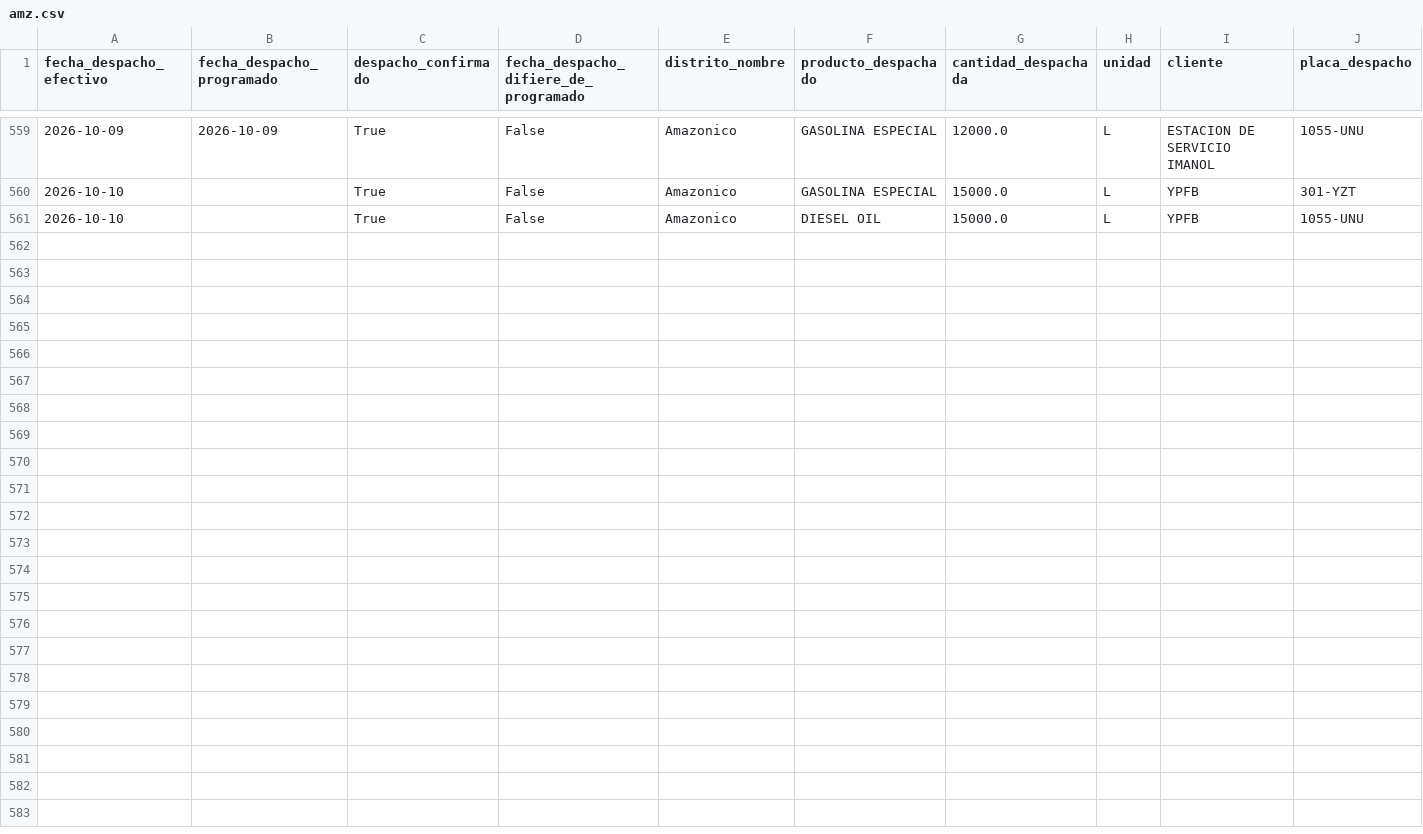
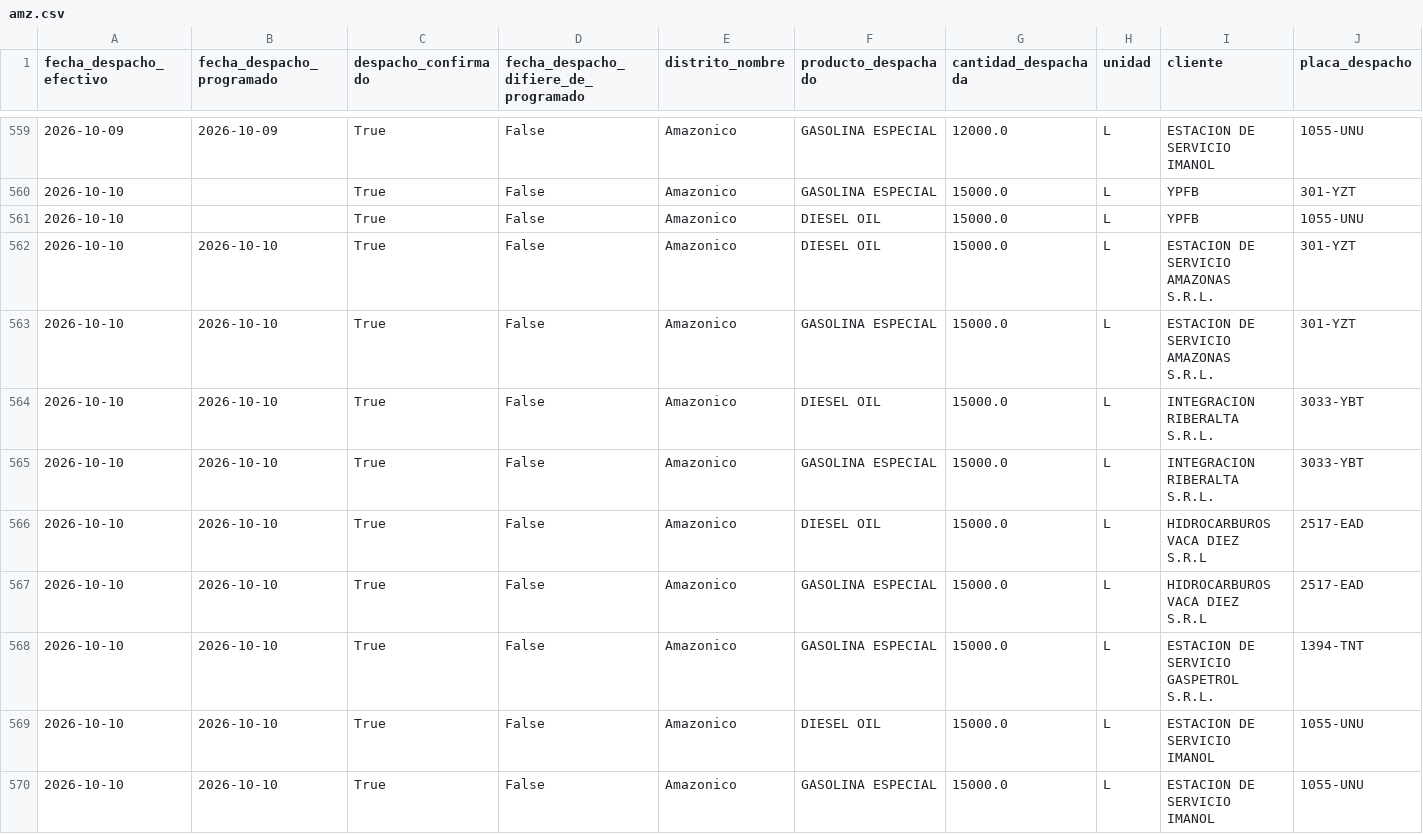
Before and after one commit to mauforonda/data-triage, a CSV file: hidrocarburos/abastecimiento/data/despachos/amz.csv, drawn as a sheet; only a part is shown, gaps mark what is left out; rows hold the shown columns only; the diff names each change by its address in the sheet, - before the commit and + after, or states it on an @@ line.

```diff
--- a/hidrocarburos/abastecimiento/data/despachos/amz.csv
+++ b/hidrocarburos/abastecimiento/data/despachos/amz.csv
+row 562: 2026-10-10 | 2026-10-10 | True | False | Amazonico | DIESEL OIL | 15000.0 | L | ESTACION DE SERVICIO AMAZONAS S.R.L. | 301-YZT
+row 563: 2026-10-10 | 2026-10-10 | True | False | Amazonico | GASOLINA ESPECIAL | 15000.0 | L | ESTACION DE SERVICIO AMAZONAS S.R.L. | 301-YZT
+row 564: 2026-10-10 | 2026-10-10 | True | False | Amazonico | DIESEL OIL | 15000.0 | L | INTEGRACION RIBERALTA S.R.L. | 3033-YBT
+row 565: 2026-10-10 | 2026-10-10 | True | False | Amazonico | GASOLINA ESPECIAL | 15000.0 | L | INTEGRACION RIBERALTA S.R.L. | 3033-YBT
+row 566: 2026-10-10 | 2026-10-10 | True | False | Amazonico | DIESEL OIL | 15000.0 | L | HIDROCARBUROS VACA DIEZ S.R.L | 2517-EAD
+row 567: 2026-10-10 | 2026-10-10 | True | False | Amazonico | GASOLINA ESPECIAL | 15000.0 | L | HIDROCARBUROS VACA DIEZ S.R.L | 2517-EAD
+row 568: 2026-10-10 | 2026-10-10 | True | False | Amazonico | GASOLINA ESPECIAL | 15000.0 | L | ESTACION DE SERVICIO GASPETROL S.R.L. | 1394-TNT
+row 569: 2026-10-10 | 2026-10-10 | True | False | Amazonico | DIESEL OIL | 15000.0 | L | ESTACION DE SERVICIO IMANOL | 1055-UNU
+row 570: 2026-10-10 | 2026-10-10 | True | False | Amazonico | GASOLINA ESPECIAL | 15000.0 | L | ESTACION DE SERVICIO IMANOL | 1055-UNU
```
Also changed, not shown: hidrocarburos/abastecimiento/data/despachos/ber.csv, hidrocarburos/abastecimiento/data/despachos/cen.csv, 10 other files.
